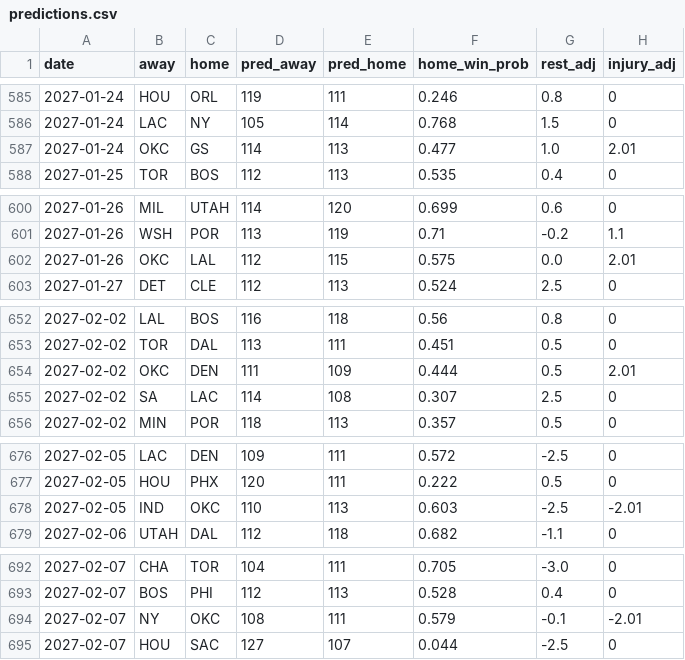
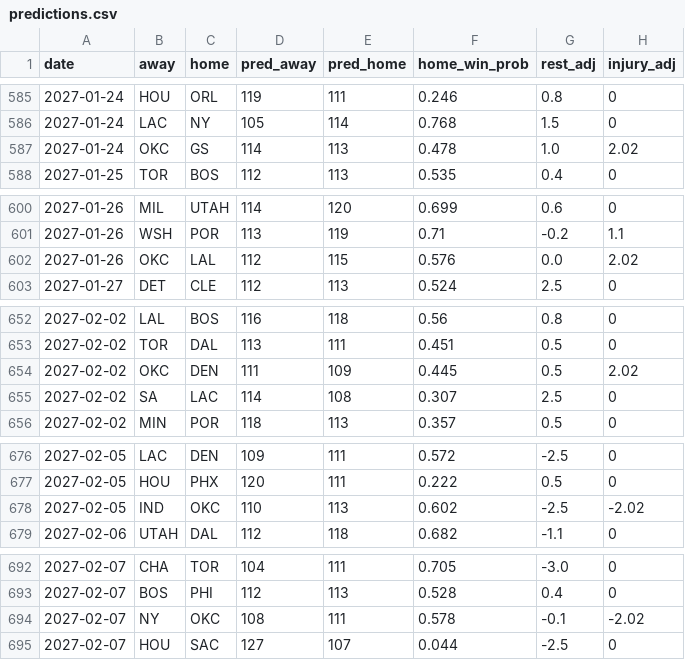
Before and after one commit to Eden1-K/NBACode, a CSV file: nba-ladder/docs/predictions.csv, drawn as a sheet; only a part is shown, gaps mark what is left out; the diff covers the shown part only.

```diff
--- a/nba-ladder/docs/predictions.csv
+++ b/nba-ladder/docs/predictions.csv
@@ -586,3 +586,3 @@ date,away,home,pred_away,pred_home,home_win_prob,rest_adj,injury_adj
 2027-01-24,LAC,NY,105,114,0.768,1.5,0
-2027-01-24,OKC,GS,114,113,0.477,1.0,2.01
+2027-01-24,OKC,GS,114,113,0.478,1.0,2.02
 2027-01-25,TOR,BOS,112,113,0.535,0.4,0
@@ -601,3 +601,3 @@ date,away,home,pred_away,pred_home,home_win_prob,rest_adj,injury_adj
 2027-01-26,WSH,POR,113,119,0.71,-0.2,1.1
-2027-01-26,OKC,LAL,112,115,0.575,0.0,2.01
+2027-01-26,OKC,LAL,112,115,0.576,0.0,2.02
 2027-01-27,DET,CLE,112,113,0.524,2.5,0
@@ -653,3 +653,3 @@ date,away,home,pred_away,pred_home,home_win_prob,rest_adj,injury_adj
 2027-02-02,TOR,DAL,113,111,0.451,0.5,0
-2027-02-02,OKC,DEN,111,109,0.444,0.5,2.01
+2027-02-02,OKC,DEN,111,109,0.445,0.5,2.02
 2027-02-02,SA,LAC,114,108,0.307,2.5,0
@@ -677,3 +677,3 @@ date,away,home,pred_away,pred_home,home_win_prob,rest_adj,injury_adj
 2027-02-05,HOU,PHX,120,111,0.222,0.5,0
-2027-02-05,IND,OKC,110,113,0.603,-2.5,-2.01
+2027-02-05,IND,OKC,110,113,0.602,-2.5,-2.02
 2027-02-06,UTAH,DAL,112,118,0.682,-1.1,0
@@ -693,3 +693,3 @@ date,away,home,pred_away,pred_home,home_win_prob,rest_adj,injury_adj
 2027-02-07,BOS,PHI,112,113,0.528,0.4,0
-2027-02-07,NY,OKC,108,111,0.579,-0.1,-2.01
+2027-02-07,NY,OKC,108,111,0.578,-0.1,-2.02
 2027-02-07,HOU,SAC,127,107,0.044,-2.5,0
```
Also changed, not shown: 61 edited cells elsewhere in this file, 4 other files.
